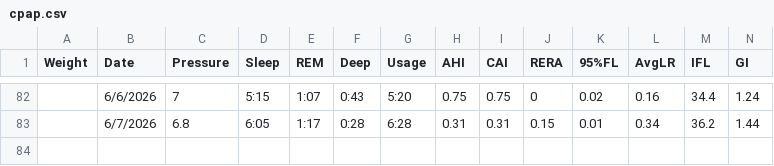
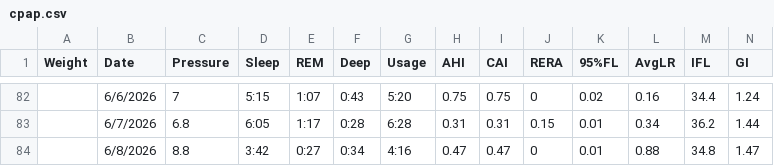
Before and after one commit to trbogart/cpap_regression, a CSV file: cpap.csv, drawn as a sheet; only a part is shown, gaps mark what is left out; rows hold the shown columns only; the diff names each change by its address in the sheet, - before the commit and + after, or states it on an @@ line.

Commit message:
add row

```diff
--- a/cpap.csv
+++ b/cpap.csv
+row 84:  | 6/8/2026 | 8.8 | 3:42 | 0:27 | 0:34 | 4:16 | 0.47 | 0.47 | 0 | 0.01 | 0.88 | 34.8 | 1.47
```
